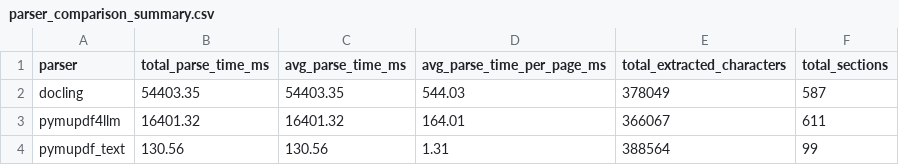
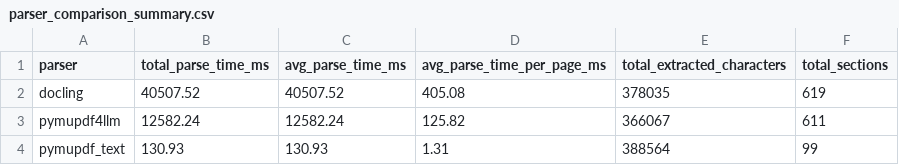
Before and after one commit to WillCatt/QuoteGuard, a CSV file: data/processed/parser_lab/parser_comparison_summary.csv, drawn as a sheet.

Commit message:
parser stats

```diff
--- a/data/processed/parser_lab/parser_comparison_summary.csv
+++ b/data/processed/parser_lab/parser_comparison_summary.csv
@@ -1,4 +1,4 @@
 parser,total_parse_time_ms,avg_parse_time_ms,avg_parse_time_per_page_ms,total_extracted_characters,total_sections
-docling,54403.35,54403.35,544.03,378049,587
-pymupdf4llm,16401.32,16401.32,164.01,366067,611
-pymupdf_text,130.56,130.56,1.31,388564,99
+docling,40507.52,40507.52,405.08,378035,619
+pymupdf4llm,12582.24,12582.24,125.82,366067,611
+pymupdf_text,130.93,130.93,1.31,388564,99
```
Also changed, not shown: 51 other files.
